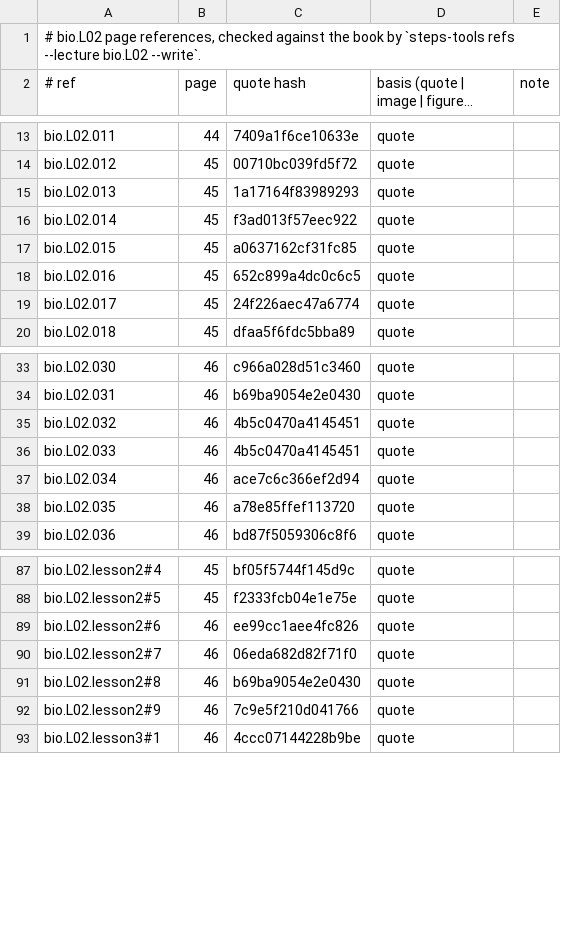
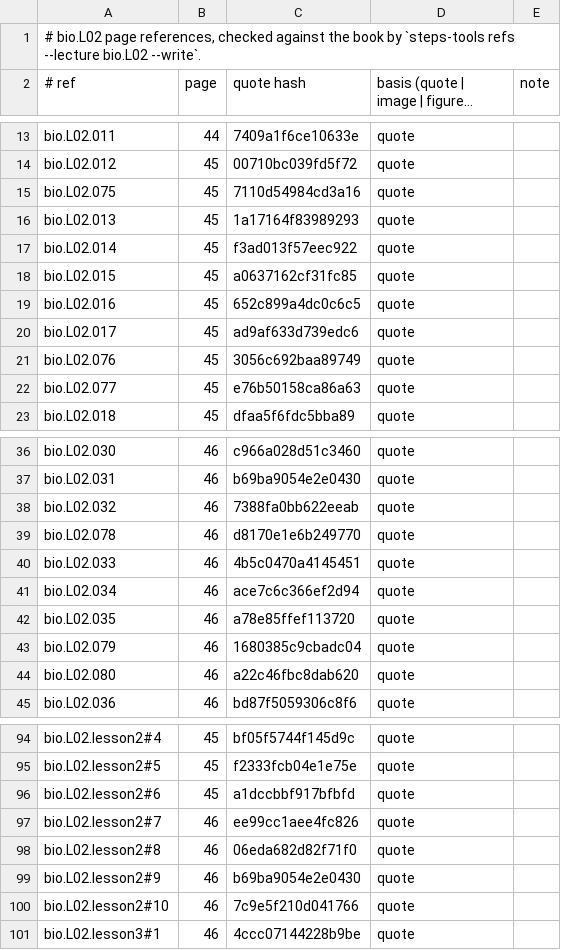
Before and after one commit to MohamedRef/Steps-app, a TSV file: content/book-refs/bio/L02.tsv, drawn as a sheet; only a part is shown, gaps mark what is left out; long unchanged cells end in …; the diff covers the shown part only.

```diff
--- a/content/book-refs/bio/L02.tsv
+++ b/content/book-refs/bio/L02.tsv
@@ -14,2 +14,3 @@ bio.L02.011	44	7409a1f6ce10633e	quote
 bio.L02.012	45	00710bc039fd5f72	quote	
+bio.L02.075	45	7110d54984cd3a16	quote	
 bio.L02.013	45	1a17164f83989293	quote	
@@ -18,3 +19,5 @@ bio.L02.015	45	a0637162cf31fc85	quote
 bio.L02.016	45	652c899a4dc0c6c5	quote	
-bio.L02.017	45	24f226aec47a6774	quote	
+bio.L02.017	45	ad9af633d739edc6	quote	
+bio.L02.076	45	3056c692baa89749	quote	
+bio.L02.077	45	e76b50158ca86a63	quote	
 bio.L02.018	45	dfaa5f6fdc5bba89	quote	
@@ -34,3 +37,4 @@ bio.L02.030	46	c966a028d51c3460	quote
 bio.L02.031	46	b69ba9054e2e0430	quote	
-bio.L02.032	46	4b5c0470a4145451	quote	
+bio.L02.032	46	7388fa0bb622eeab	quote	
+bio.L02.078	46	d8170e1e6b249770	quote	
 bio.L02.033	46	4b5c0470a4145451	quote	
@@ -38,2 +42,4 @@ bio.L02.034	46	ace7c6c366ef2d94	quote
 bio.L02.035	46	a78e85ffef113720	quote	
+bio.L02.079	46	1680385c9cbadc04	quote	
+bio.L02.080	46	a22c46fbc8dab620	quote	
 bio.L02.036	46	bd87f5059306c8f6	quote	
@@ -88,6 +95,7 @@ bio.L02.lesson2#4	45	bf05f5744f145d9c	quote
 bio.L02.lesson2#5	45	f2333fcb04e1e75e	quote	
-bio.L02.lesson2#6	46	ee99cc1aee4fc826	quote	
-bio.L02.lesson2#7	46	06eda682d82f71f0	quote	
-bio.L02.lesson2#8	46	b69ba9054e2e0430	quote	
-bio.L02.lesson2#9	46	7c9e5f210d041766	quote	
+bio.L02.lesson2#6	45	a1dccbbf917bfbfd	quote	
+bio.L02.lesson2#7	46	ee99cc1aee4fc826	quote	
+bio.L02.lesson2#8	46	06eda682d82f71f0	quote	
+bio.L02.lesson2#9	46	b69ba9054e2e0430	quote	
+bio.L02.lesson2#10	46	7c9e5f210d041766	quote	
 bio.L02.lesson3#1	46	4ccc07144228b9be	quote	
```
Also changed, not shown: 1 added row and 4 edited cells elsewhere in this file, content/book-refs/bio/L01.tsv, content/book-refs/bio/L03.tsv, 19 other files.
